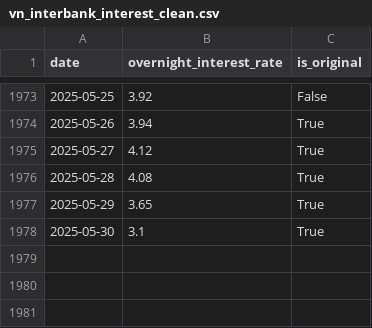
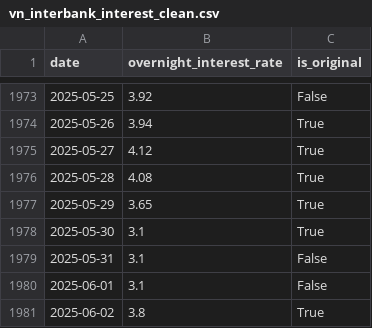
Before and after one commit to mvansan/VN-JP-MacroIndicators-Crawler, a CSV file: data/cleaned/vn_interbank_interest_clean.csv, drawn as a sheet; only a part is shown, gaps mark what is left out.

```diff
--- a/data/cleaned/vn_interbank_interest_clean.csv
+++ b/data/cleaned/vn_interbank_interest_clean.csv
@@ -1978 +1978,4 @@ date,overnight_interest_rate,is_original
 2025-05-30,3.1,True
+2025-05-31,3.1,False
+2025-06-01,3.1,False
+2025-06-02,3.8,True
```
Also changed, not shown: data/raw/vn_interbank_interest.csv, 4 other files.
